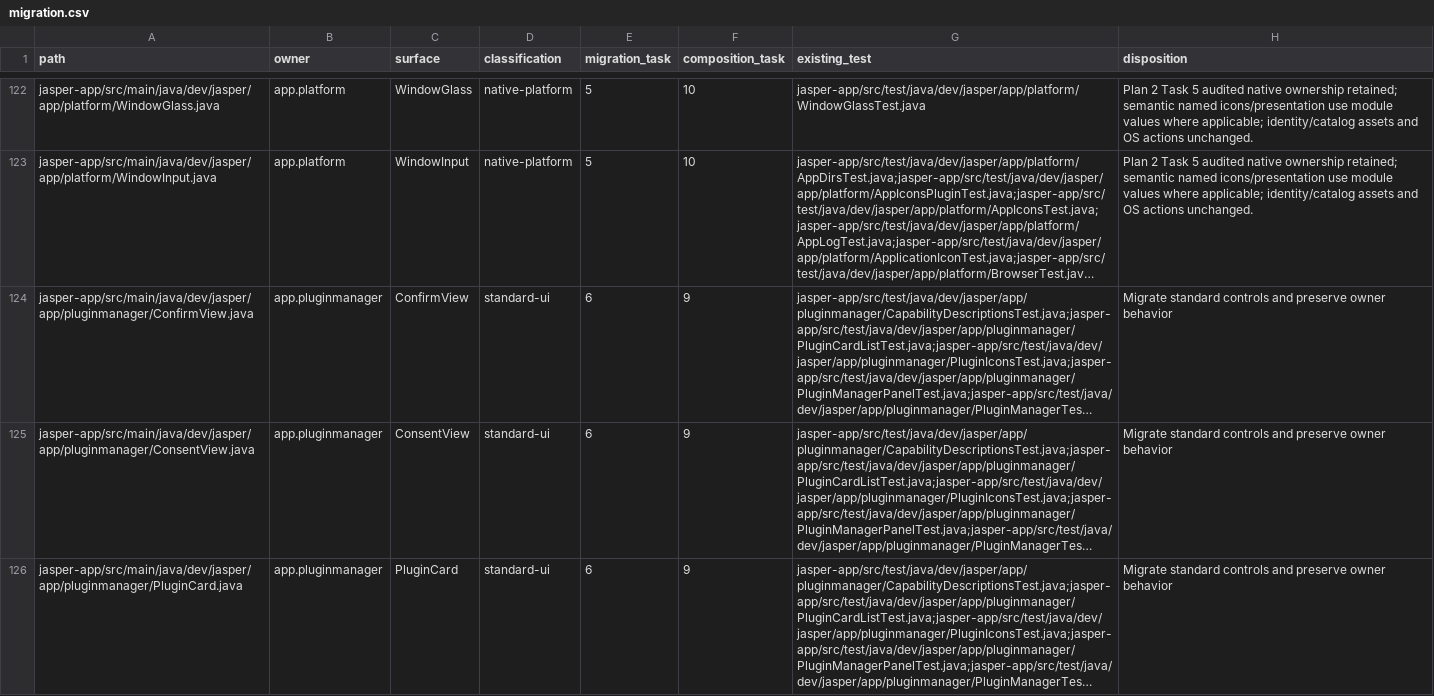
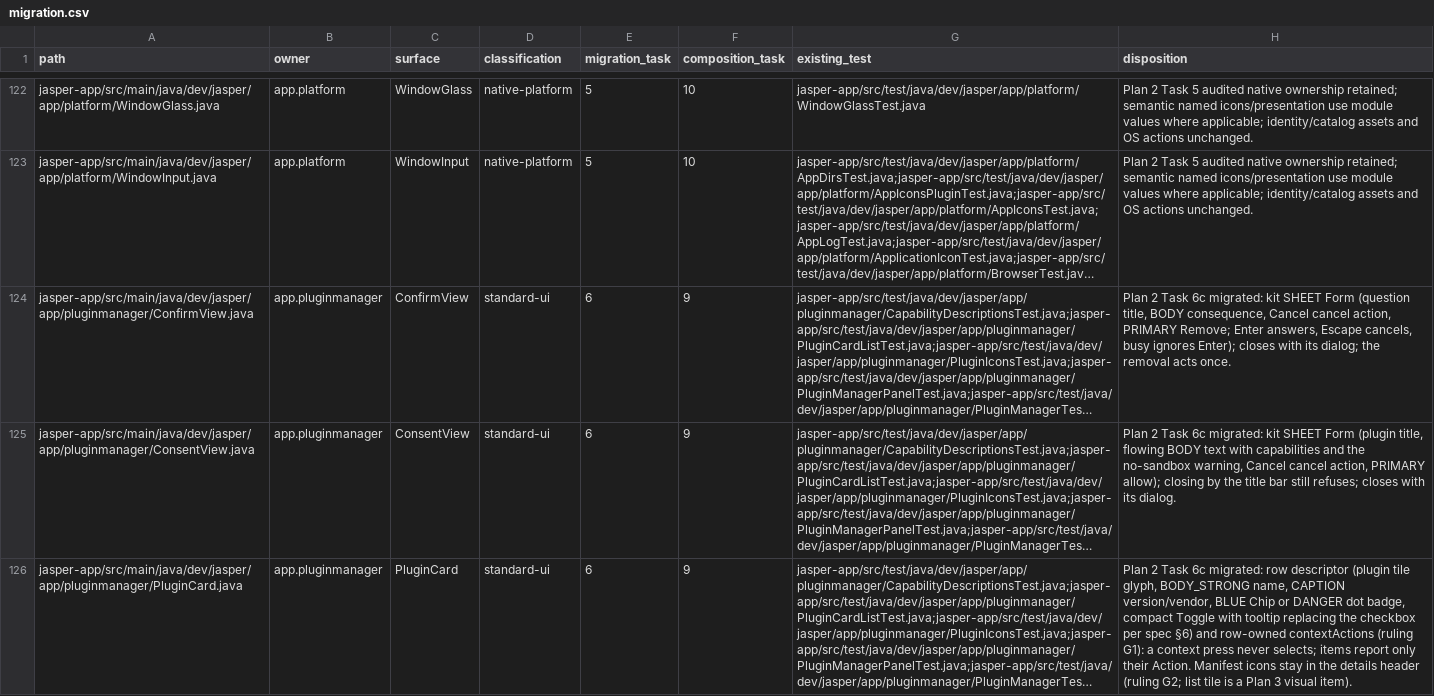
Before and after one commit to an0nn30/Jasper, a CSV file: docs/design/theme-engine/migration.csv, drawn as a sheet; only a part is shown, gaps mark what is left out; long unchanged cells end in …; the diff covers the shown part only; the diff names each change by its address in the sheet, - before the commit and + after, or states it on an @@ line.

```diff
--- a/docs/design/theme-engine/migration.csv
+++ b/docs/design/theme-engine/migration.csv
-H124 (disposition): Migrate standard controls and preserve owner behavior
+H124 (disposition): Plan 2 Task 6c migrated: kit SHEET Form (question title, BODY consequence, Cancel cancel action, PRIMARY Remove; Enter answers, Escape cancels, busy ignores Enter); closes with its dialog; the removal acts once.
-H125 (disposition): Migrate standard controls and preserve owner behavior
+H125 (disposition): Plan 2 Task 6c migrated: kit SHEET Form (plugin title, flowing BODY text with capabilities and the no-sandbox warning, Cancel cancel action, PRIMARY allow); closing by the title bar still refuses; closes with its dialog.
-H126 (disposition): Migrate standard controls and preserve owner behavior
+H126 (disposition): Plan 2 Task 6c migrated: row descriptor (plugin tile glyph, BODY_STRONG name, CAPTION version/vendor, BLUE Chip or DANGER dot badge, compact Toggle with tooltip replacing the checkbox per spec §6) and row-owned contextActions (ruling G1): a context press never selects; items report only their Action. Manifest icons stay in the details header (ruling G2; list tile is a Plan 3 visual item).
```
Also changed, not shown: 1 added row and 6 edited cells elsewhere in this file, 18 other files.
